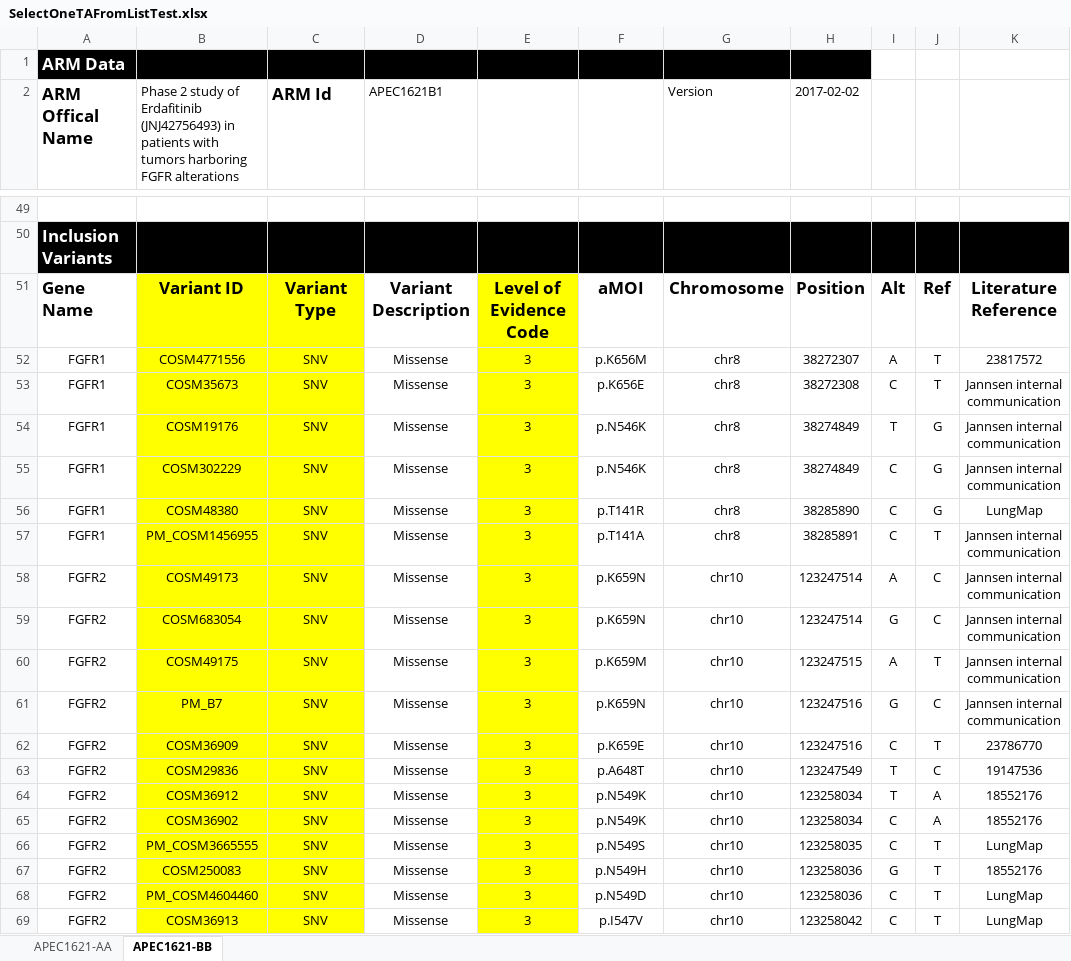
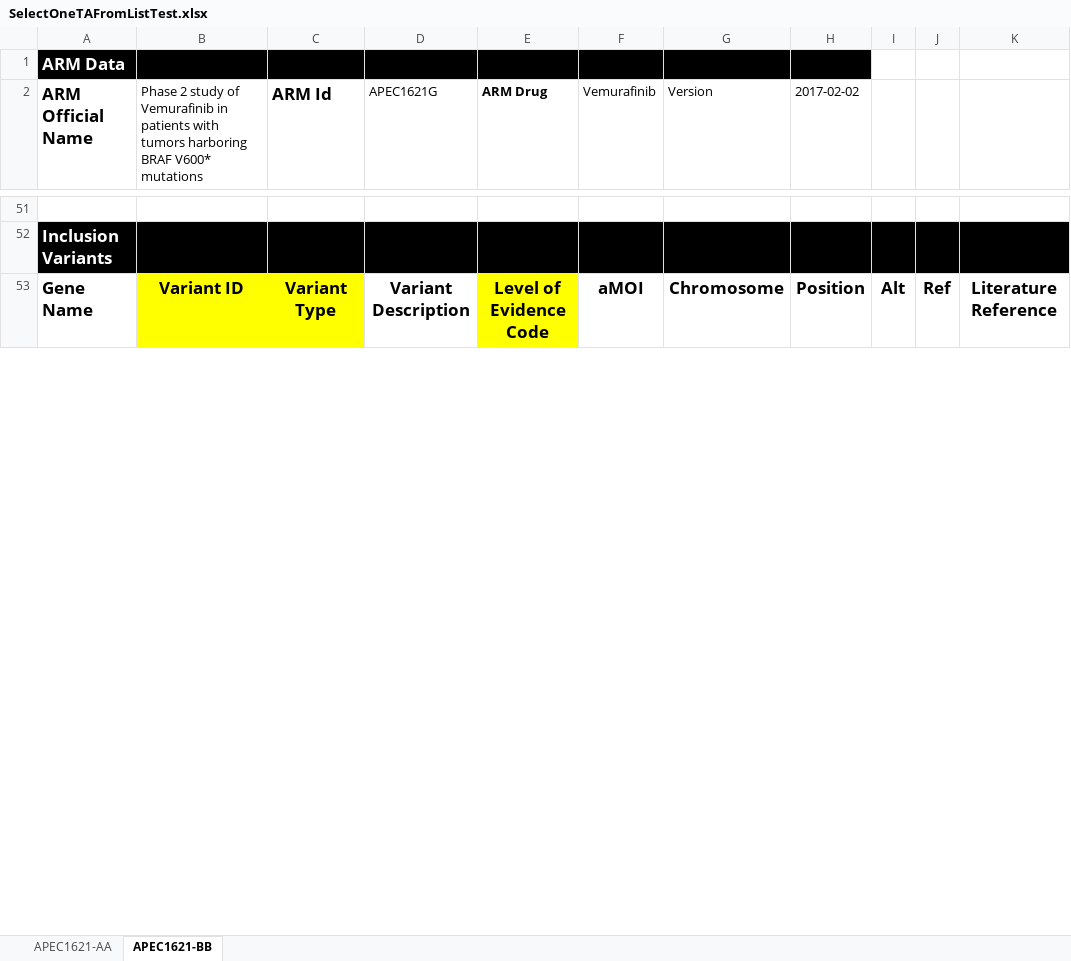
Before and after one commit to johan--/nci-uMatch-bddtests, an Excel workbook: nci-admin-api-bddtests/data_files/SelectOneTAFromListTest.xlsx, sheet APEC1621-BB, drawn as a sheet; only a part is shown, gaps mark what is left out; values as stored, in another font and other column widths than the file's, no borders; charts and pictures not drawn; removed rows and columns are numbered as before the commit, all else as after; the diff covers the shown part only; the diff names each change by its address in the sheet, - before the commit and + after, or states it on an @@ line.

```diff
--- a/nci-admin-api-bddtests/data_files/SelectOneTAFromListTest.xlsx (sheet APEC1621-BB)
+++ b/nci-admin-api-bddtests/data_files/SelectOneTAFromListTest.xlsx (sheet APEC1621-BB)
-A2: ARM Offical Name
+A2: ARM Official Name
-B2: …study of Erdafitinib (JNJ42756493) in patients with tumors harboring FGFR alterations
+B2: …study of Vemurafinib in patients with tumors harboring BRAF V600* mutations
-D2: APEC1621B1
+D2: APEC1621G
-E2: (empty)
+E2: ARM Drug
-F2: (empty)
+F2: Vemurafinib
-row 52: FGFR1 | COSM4771556 | SNV | Missense | 3 | p.K656M | chr8 | 38272307 | A | T | 23817572
-row 53: FGFR1 | COSM35673 | SNV | Missense | 3 | p.K656E | chr8 | 38272308 | C | T | Jannsen internal communication
-row 54: FGFR1 | COSM19176 | SNV | Missense | 3 | p.N546K | chr8 | 38274849 | T | G | Jannsen internal communication
-row 55: FGFR1 | COSM302229 | SNV | Missense | 3 | p.N546K | chr8 | 38274849 | C | G | Jannsen internal communication
-row 56: FGFR1 | COSM48380 | SNV | Missense | 3 | p.T141R | chr8 | 38285890 | C | G | LungMap
-row 57: FGFR1 | PM_COSM1456955 | SNV | Missense | 3 | p.T141A | chr8 | 38285891 | C | T | Jannsen internal communication
-row 58: FGFR2 | COSM49173 | SNV | Missense | 3 | p.K659N | chr10 | 123247514 | A | C | Jannsen internal communication
-row 59: FGFR2 | COSM683054 | SNV | Missense | 3 | p.K659N | chr10 | 123247514 | G | C | Jannsen internal communication
-row 60: FGFR2 | COSM49175 | SNV | Missense | 3 | p.K659M | chr10 | 123247515 | A | T | Jannsen internal communication
-row 61: FGFR2 | PM_B7 | SNV | Missense | 3 | p.K659N | chr10 | 123247516 | G | C | Jannsen internal communication
-row 62: FGFR2 | COSM36909 | SNV | Missense | 3 | p.K659E | chr10 | 123247516 | C | T | 23786770
-row 63: FGFR2 | COSM29836 | SNV | Missense | 3 | p.A648T | chr10 | 123247549 | T | C | 19147536
-row 64: FGFR2 | COSM36912 | SNV | Missense | 3 | p.N549K | chr10 | 123258034 | T | A | 18552176
-row 65: FGFR2 | COSM36902 | SNV | Missense | 3 | p.N549K | chr10 | 123258034 | C | A | 18552176
-row 66: FGFR2 | PM_COSM3665555 | SNV | Missense | 3 | p.N549S | chr10 | 123258035 | C | T | LungMap
-row 67: FGFR2 | COSM250083 | SNV | Missense | 3 | p.N549H | chr10 | 123258036 | G | T | 18552176
-row 68: FGFR2 | PM_COSM4604460 | SNV | Missense | 3 | p.N549D | chr10 | 123258036 | C | T | LungMap
-row 69: FGFR2 | COSM36913 | SNV | Missense | 3 | p.I547V | chr10 | 123258042 | C | T | LungMap
```
Also changed, not shown: 19 added rows, 144 removed rows, 7 edited cells and cell formats elsewhere in this sheet, sheet APEC1621-AA, charts or pictures, 6 other files.
